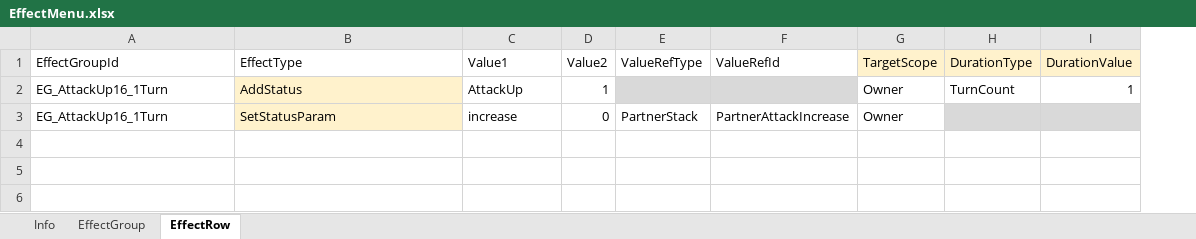
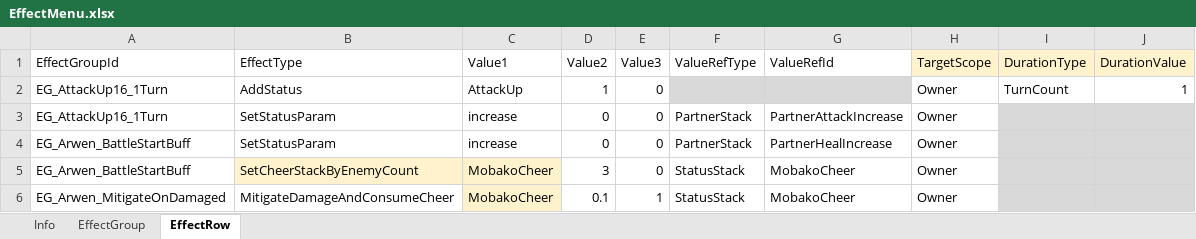
Before and after one commit to nate0815/CombatCalculatorTest, an Excel workbook: Data/EffectMenu.xlsx, sheet EffectRow, drawn as a sheet; values as stored, in another font and other column widths than the file's, no borders; charts and pictures not drawn; the diff names each change by its address in the sheet, - before the commit and + after, or states it on an @@ line.

```diff
--- a/Data/EffectMenu.xlsx (sheet EffectRow)
+++ b/Data/EffectMenu.xlsx (sheet EffectRow)
+column E (Value3), rows 2-3: 0 | 0
-B2:B3 fill: #FFF2CC
+B2:B3 fill: none
+row 4: EG_Arwen_BattleStartBuff | SetStatusParam | increase | 0 | 0 | PartnerStack | PartnerHealIncrease | Owner
+row 5: EG_Arwen_BattleStartBuff | SetCheerStackByEnemyCount | MobakoCheer | 3 | 0 | StatusStack | MobakoCheer | Owner
+row 6: EG_Arwen_MitigateOnDamaged | MitigateDamageAndConsumeCheer | MobakoCheer | 0.1 | 1 | StatusStack | MobakoCheer | Owner
```
Also changed, not shown: sheet EffectGroup, charts or pictures, Data/AbilityMenu.xlsx, Data/Character.xlsx, 3 other files.
